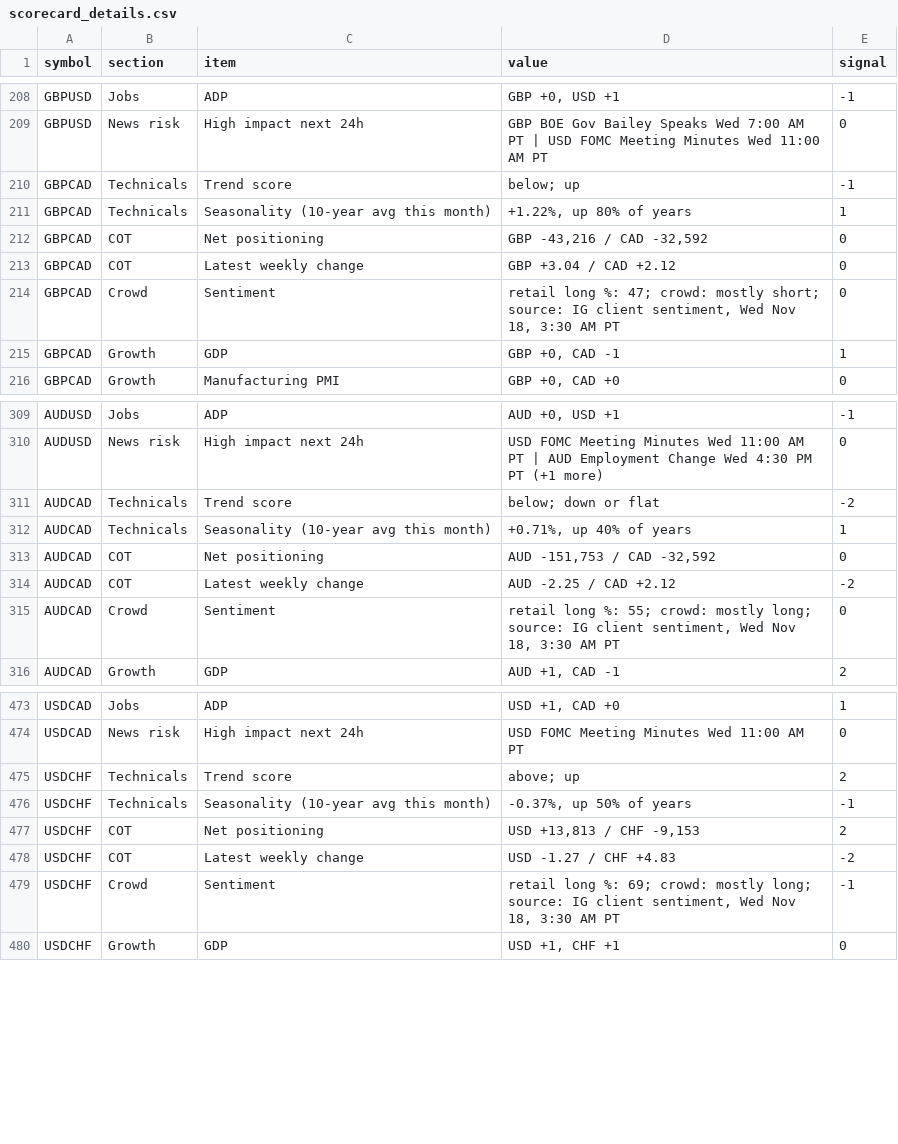
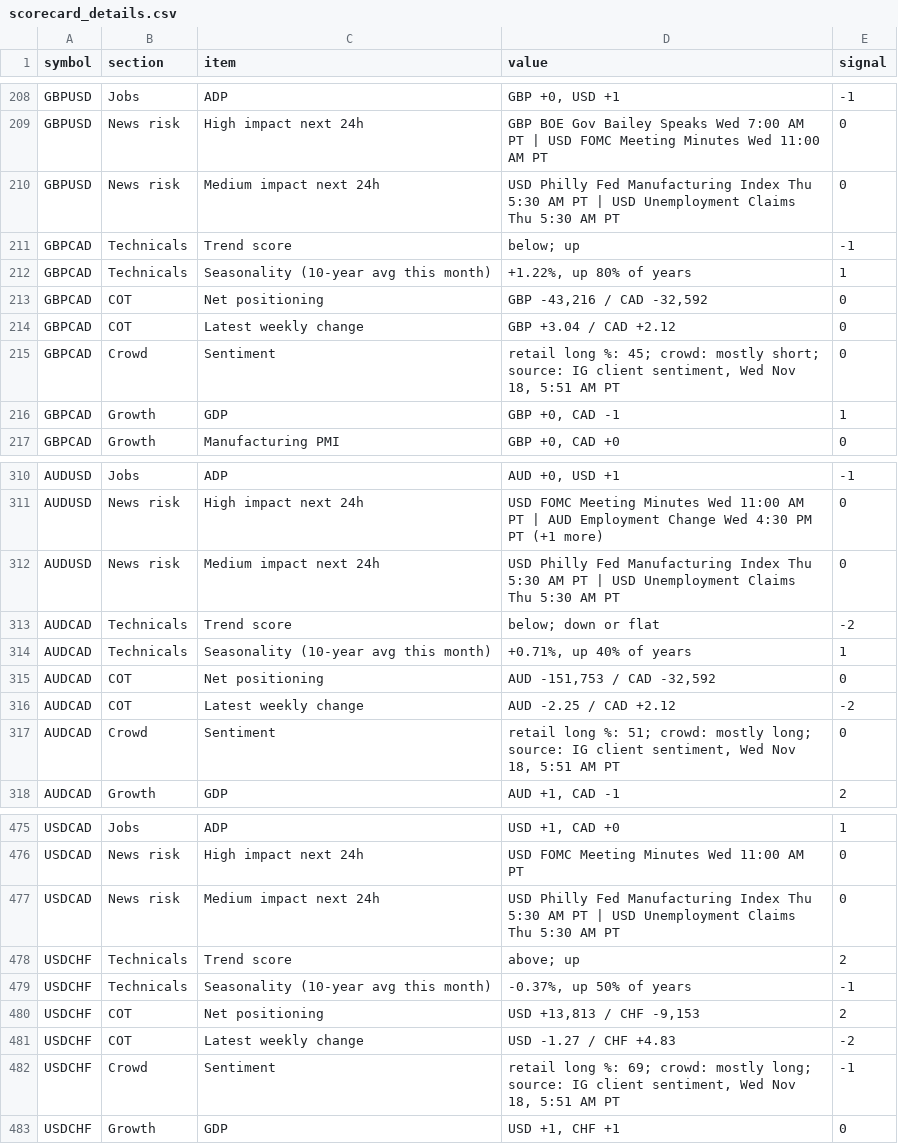
Before and after one commit to PatelNicknp/nicks-edge-dashboard, a CSV file: output/scorecard_details.csv, drawn as a sheet; only a part is shown, gaps mark what is left out; the diff covers the shown part only.

Commit message:
Update data 2026-11-18T13:54Z

```diff
--- a/output/scorecard_details.csv
+++ b/output/scorecard_details.csv
@@ -209,2 +209,3 @@ GBPUSD,Jobs,ADP,"GBP +0, USD +1",-1
 GBPUSD,News risk,High impact next 24h,GBP BOE Gov Bailey Speaks Wed 7:00 AM PT | USD FOMC Meeting Minutes Wed 11:00 AM PT,0
+GBPUSD,News risk,Medium impact next 24h,USD Philly Fed Manufacturing Index Thu 5:30 AM PT | USD Unemployment Claims Thu 5:30 AM PT,0
 GBPCAD,Technicals,Trend score,below; up,-1
@@ -213,3 +214,3 @@ GBPCAD,COT,Net positioning,"GBP -43,216 / CAD -32,592",0
 GBPCAD,COT,Latest weekly change,GBP +3.04 / CAD +2.12,0
-GBPCAD,Crowd,Sentiment,"retail long %: 47; crowd: mostly short; source: IG client sentiment, Wed Nov 18, 3:30 AM PT",0
+GBPCAD,Crowd,Sentiment,"retail long %: 45; crowd: mostly short; source: IG client sentiment, Wed Nov 18, 5:51 AM PT",0
 GBPCAD,Growth,GDP,"GBP +0, CAD -1",1
@@ -310,2 +311,3 @@ AUDUSD,Jobs,ADP,"AUD +0, USD +1",-1
 AUDUSD,News risk,High impact next 24h,USD FOMC Meeting Minutes Wed 11:00 AM PT | AUD Employment Change Wed 4:30 PM PT (+1 more),0
+AUDUSD,News risk,Medium impact next 24h,USD Philly Fed Manufacturing Index Thu 5:30 AM PT | USD Unemployment Claims Thu 5:30 AM PT,0
 AUDCAD,Technicals,Trend score,below; down or flat,-2
@@ -314,3 +316,3 @@ AUDCAD,COT,Net positioning,"AUD -151,753 / CAD -32,592",0
 AUDCAD,COT,Latest weekly change,AUD -2.25 / CAD +2.12,-2
-AUDCAD,Crowd,Sentiment,"retail long %: 55; crowd: mostly long; source: IG client sentiment, Wed Nov 18, 3:30 AM PT",0
+AUDCAD,Crowd,Sentiment,"retail long %: 51; crowd: mostly long; source: IG client sentiment, Wed Nov 18, 5:51 AM PT",0
 AUDCAD,Growth,GDP,"AUD +1, CAD -1",2
@@ -474,2 +476,3 @@ USDCAD,Jobs,ADP,"USD +1, CAD +0",1
 USDCAD,News risk,High impact next 24h,USD FOMC Meeting Minutes Wed 11:00 AM PT,0
+USDCAD,News risk,Medium impact next 24h,USD Philly Fed Manufacturing Index Thu 5:30 AM PT | USD Unemployment Claims Thu 5:30 AM PT,0
 USDCHF,Technicals,Trend score,above; up,2
@@ -478,3 +481,3 @@ USDCHF,COT,Net positioning,"USD +13,813 / CHF -9,153",2
 USDCHF,COT,Latest weekly change,USD -1.27 / CHF +4.83,-2
-USDCHF,Crowd,Sentiment,"retail long %: 69; crowd: mostly long; source: IG client sentiment, Wed Nov 18, 3:30 AM PT",-1
+USDCHF,Crowd,Sentiment,"retail long %: 69; crowd: mostly long; source: IG client sentiment, Wed Nov 18, 5:51 AM PT",-1
 USDCHF,Growth,GDP,"USD +1, CHF +1",0
```
Also changed, not shown: 20 added rows and 63 edited cells elsewhere in this file, cache/news.csv, output/news_risk.csv, 25 other files.
